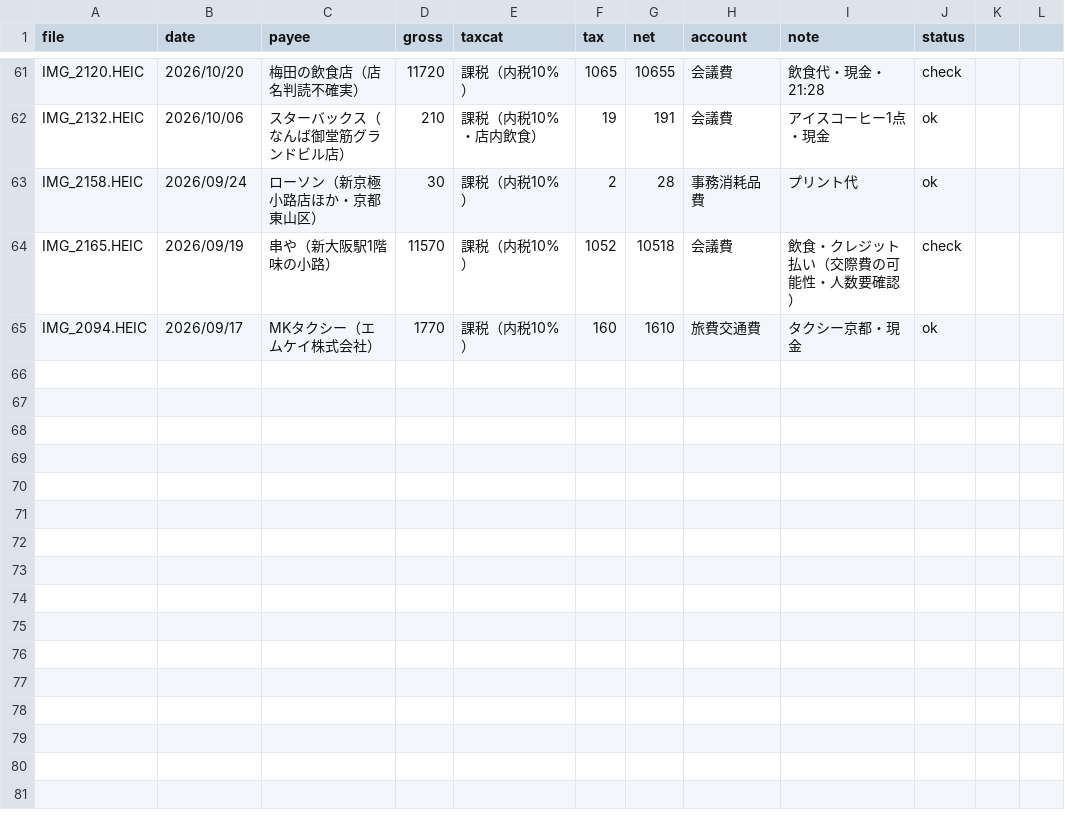
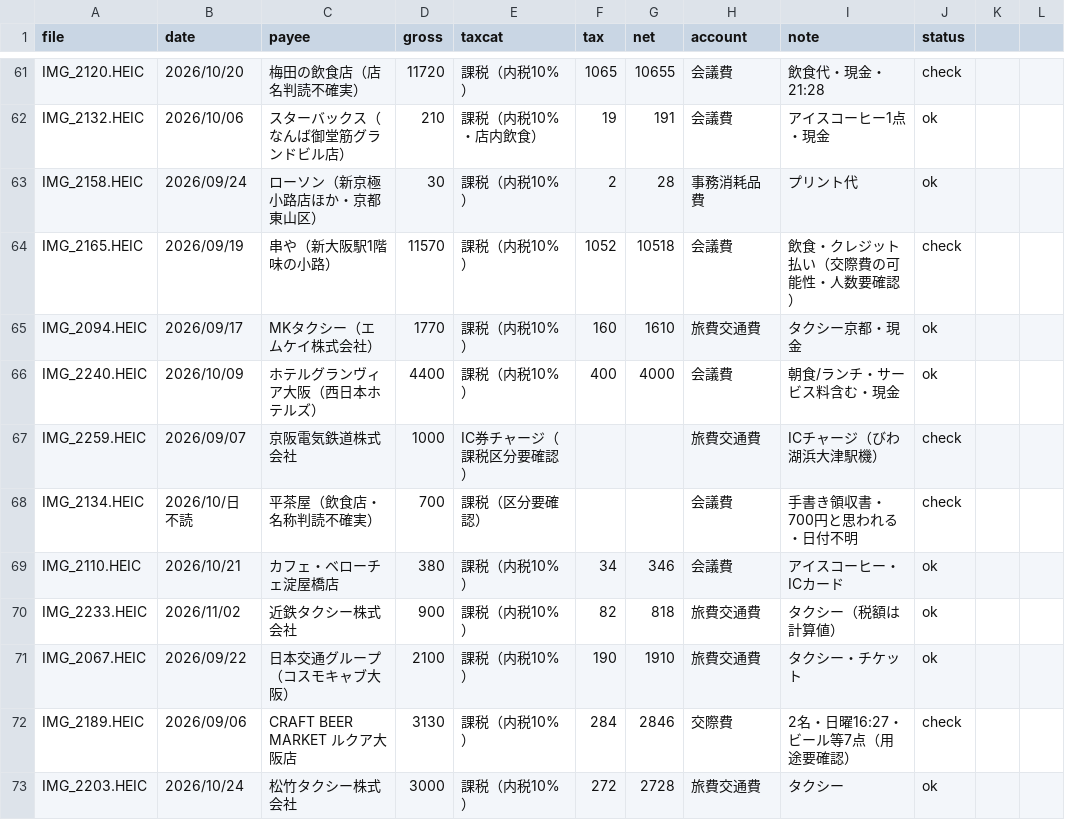
Before and after one commit to tosinariy0918/Private, a CSV file: company/secretary/経理/経費帳簿/_取込中/2026-11-22_HEIC271枚_取込作業中.csv, drawn as a sheet; only a part is shown, gaps mark what is left out; the diff names each change by its address in the sheet, - before the commit and + after, or states it on an @@ line.

```diff
--- a/company/secretary/経理/経費帳簿/_取込中/2026-11-22_HEIC271枚_取込作業中.csv
+++ b/company/secretary/経理/経費帳簿/_取込中/2026-11-22_HEIC271枚_取込作業中.csv
+row 66: IMG_2240.HEIC | 2026/10/09 | ホテルグランヴィア大阪（西日本ホテルズ） | 4400 | 課税（内税10%） | 400 | 4000 | 会議費 | 朝食/ランチ・サービス料含む・現金 | ok
+row 67: IMG_2259.HEIC | 2026/09/07 | 京阪電気鉄道株式会社 | 1000 | IC券チャージ（課税区分要確認） |  |  | 旅費交通費 | ICチャージ（びわ湖浜大津駅機） | check
+row 68: IMG_2134.HEIC | 2026/10/日不読 | 平茶屋（飲食店・名称判読不確実） | 700 | 課税（区分要確認） |  |  | 会議費 | 手書き領収書・700円と思われる・日付不明 | check
+row 69: IMG_2110.HEIC | 2026/10/21 | カフェ・ベローチェ淀屋橋店 | 380 | 課税（内税10%） | 34 | 346 | 会議費 | アイスコーヒー・ICカード | ok
+row 70: IMG_2233.HEIC | 2026/11/02 | 近鉄タクシー株式会社 | 900 | 課税（内税10%） | 82 | 818 | 旅費交通費 | タクシー（税額は計算値） | ok
+row 71: IMG_2067.HEIC | 2026/09/22 | 日本交通グループ（コスモキャブ大阪） | 2100 | 課税（内税10%） | 190 | 1910 | 旅費交通費 | タクシー・チケット | ok
+row 72: IMG_2189.HEIC | 2026/09/06 | CRAFT BEER MARKET ルクア大阪店 | 3130 | 課税（内税10%） | 284 | 2846 | 交際費 | 2名・日曜16:27・ビール等7点（用途要確認） | check
+row 73: IMG_2203.HEIC | 2026/10/24 | 松竹タクシー株式会社 | 3000 | 課税（内税10%） | 272 | 2728 | 旅費交通費 | タクシー | ok
```
Also changed, not shown: 1 other file.
